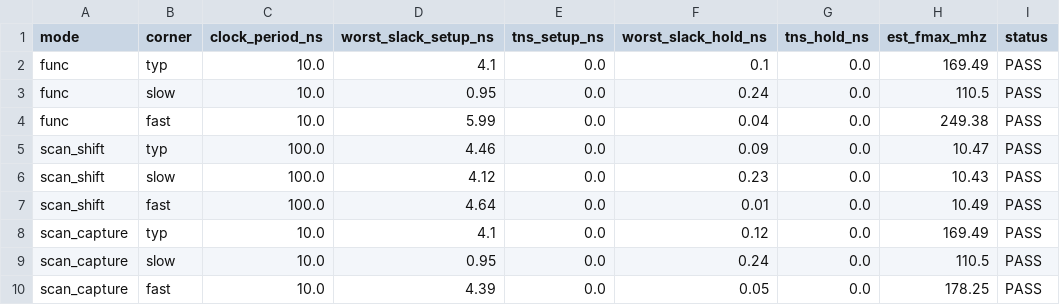
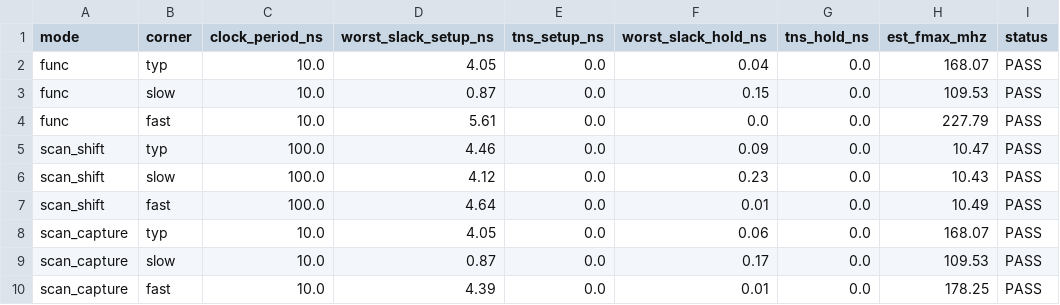
Before and after one commit to MoonisAmir10/Classical-5-stage-pipelined-RISCV-Processor-In-Verilog, a CSV file: DFT-ASIC-Verification/reports/phase5_sta_summary.csv, drawn as a sheet.

```diff
--- a/DFT-ASIC-Verification/reports/phase5_sta_summary.csv
+++ b/DFT-ASIC-Verification/reports/phase5_sta_summary.csv
@@ -1,5 +1,5 @@
 mode,corner,clock_period_ns,worst_slack_setup_ns,tns_setup_ns,worst_slack_hold_ns,tns_hold_ns,est_fmax_mhz,status
-func,typ,10.0,4.1,0.0,0.1,0.0,169.49,PASS
-func,slow,10.0,0.95,0.0,0.24,0.0,110.5,PASS
-func,fast,10.0,5.99,0.0,0.04,0.0,249.38,PASS
+func,typ,10.0,4.05,0.0,0.04,0.0,168.07,PASS
+func,slow,10.0,0.87,0.0,0.15,0.0,109.53,PASS
+func,fast,10.0,5.61,0.0,0.0,0.0,227.79,PASS
 scan_shift,typ,100.0,4.46,0.0,0.09,0.0,10.47,PASS
@@ -7,4 +7,4 @@ scan_shift,slow,100.0,4.12,0.0,0.23,0.0,10.43,PASS
 scan_shift,fast,100.0,4.64,0.0,0.01,0.0,10.49,PASS
-scan_capture,typ,10.0,4.1,0.0,0.12,0.0,169.49,PASS
-scan_capture,slow,10.0,0.95,0.0,0.24,0.0,110.5,PASS
-scan_capture,fast,10.0,4.39,0.0,0.05,0.0,178.25,PASS
+scan_capture,typ,10.0,4.05,0.0,0.06,0.0,168.07,PASS
+scan_capture,slow,10.0,0.87,0.0,0.17,0.0,109.53,PASS
+scan_capture,fast,10.0,4.39,0.0,0.01,0.0,178.25,PASS
```
Also changed, not shown: DFT-ASIC-Verification/reports/asic_metrics_summary.csv, DFT-ASIC-Verification/reports/phase4_atpg_tradeoff.csv, 49 other files.
